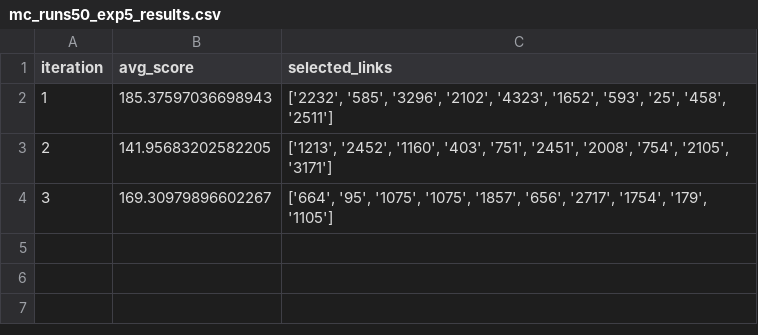
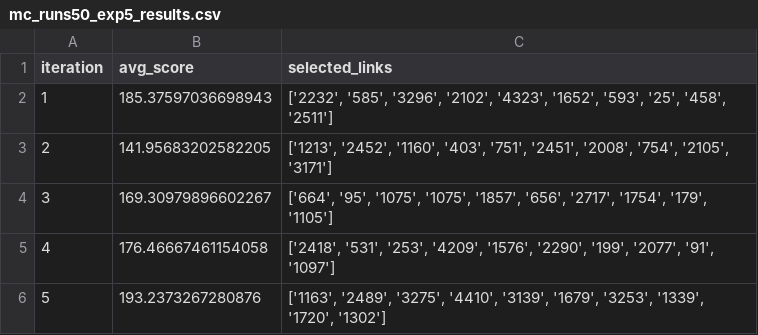
Before and after one commit to Isaacwilliam4/EvMatsim, a CSV file: contribs/ev/python/algorithm_results/csvs/mc_runs50_exp5_results.csv, drawn as a sheet; the diff names each change by its address in the sheet, - before the commit and + after, or states it on an @@ line.

Commit message:
fixed bug where best results wouldnt save

```diff
--- a/contribs/ev/python/algorithm_results/csvs/mc_runs50_exp5_results.csv
+++ b/contribs/ev/python/algorithm_results/csvs/mc_runs50_exp5_results.csv
+row 5: 4 | 176.46667461154058 | ['2418', '531', '253', '4209', '1576', '2290', '199', '2077', '91', '1097']
+row 6: 5 | 193.2373267280876 | ['1163', '2489', '3275', '4410', '3139', '1679', '3253', '1339', '1720', '1302']
```
Also changed, not shown: 7 other files.
